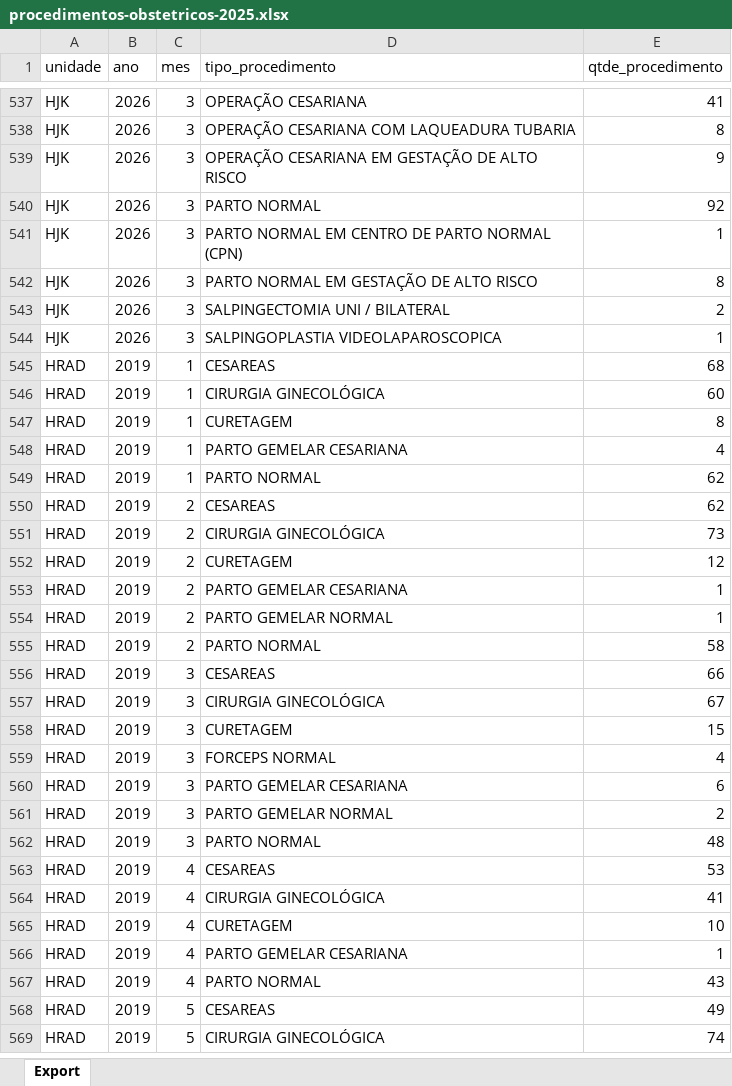
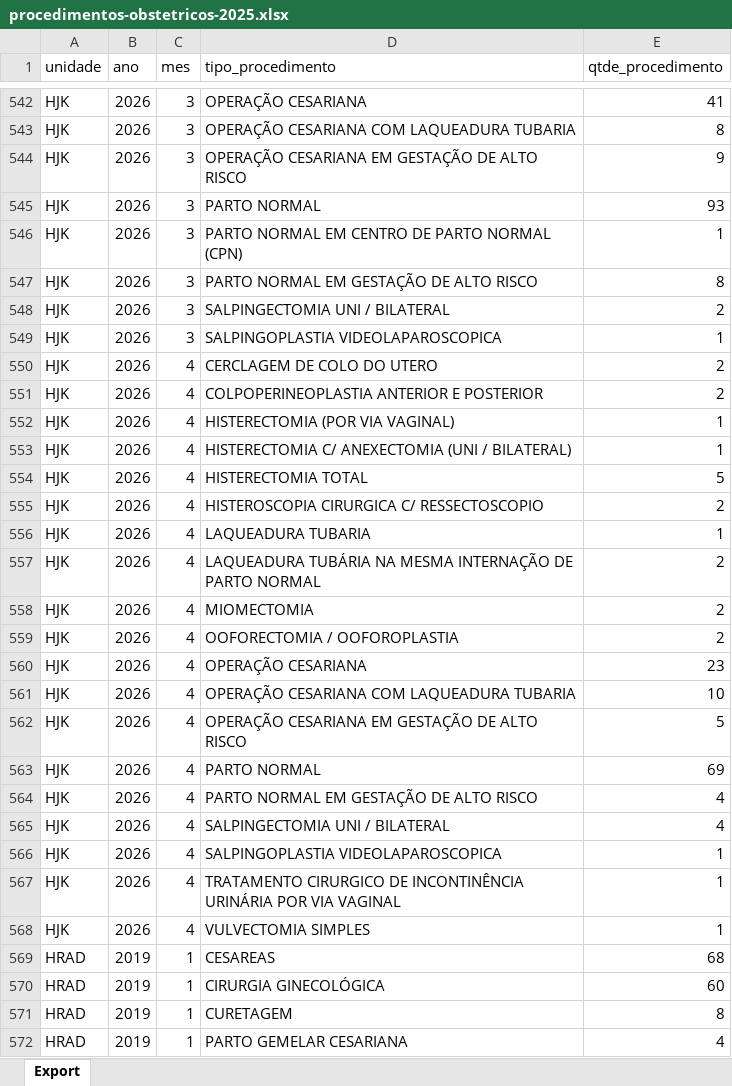
Before and after one commit to transparencia-mg/fhemig_procedimentos-obstetricos, an Excel workbook: upload/procedimentos-obstetricos-2025.xlsx, sheet Export, drawn as a sheet; only a part is shown, gaps mark what is left out; the shorter side is filled out with more unchanged rows; values as stored, in another font and other column widths than the file's, no borders; addresses are those after the commit; the diff covers the shown part only; the diff names each change by its address in the sheet, - before the commit and + after, or states it on an @@ line.

```diff
--- a/upload/procedimentos-obstetricos-2025.xlsx (sheet Export)
+++ b/upload/procedimentos-obstetricos-2025.xlsx (sheet Export)
-E545 (qtde_procedimento): 92
+E545 (qtde_procedimento): 93
+row 550: HJK | 2026 | 4 | CERCLAGEM DE COLO DO UTERO | 2
+row 551: HJK | 2026 | 4 | COLPOPERINEOPLASTIA ANTERIOR E POSTERIOR | 2
+row 552: HJK | 2026 | 4 | HISTERECTOMIA (POR VIA VAGINAL) | 1
+row 553: HJK | 2026 | 4 | HISTERECTOMIA C/ ANEXECTOMIA (UNI / BILATERAL) | 1
+row 554: HJK | 2026 | 4 | HISTERECTOMIA TOTAL | 5
+row 555: HJK | 2026 | 4 | HISTEROSCOPIA CIRURGICA C/ RESSECTOSCOPIO | 2
+row 556: HJK | 2026 | 4 | LAQUEADURA TUBARIA | 1
+row 557: HJK | 2026 | 4 | LAQUEADURA TUBÁRIA NA MESMA INTERNAÇÃO DE PARTO NORMAL | 2
+row 558: HJK | 2026 | 4 | MIOMECTOMIA | 2
+row 559: HJK | 2026 | 4 | OOFORECTOMIA / OOFOROPLASTIA | 2
+row 560: HJK | 2026 | 4 | OPERAÇÃO CESARIANA | 23
+row 561: HJK | 2026 | 4 | OPERAÇÃO CESARIANA COM LAQUEADURA TUBARIA | 10
+row 562: HJK | 2026 | 4 | OPERAÇÃO CESARIANA EM GESTAÇÃO DE ALTO RISCO | 5
+row 563: HJK | 2026 | 4 | PARTO NORMAL | 69
+row 564: HJK | 2026 | 4 | PARTO NORMAL EM GESTAÇÃO DE ALTO RISCO | 4
+row 565: HJK | 2026 | 4 | SALPINGECTOMIA UNI / BILATERAL | 4
+row 566: HJK | 2026 | 4 | SALPINGOPLASTIA VIDEOLAPAROSCOPICA | 1
+row 567: HJK | 2026 | 4 | TRATAMENTO CIRURGICO DE INCONTINÊNCIA URINÁRIA POR VIA VAGINAL | 1
+row 568: HJK | 2026 | 4 | VULVECTOMIA SIMPLES | 1
```
Also changed, not shown: 41 added rows and 1 edited cell elsewhere in this sheet.
